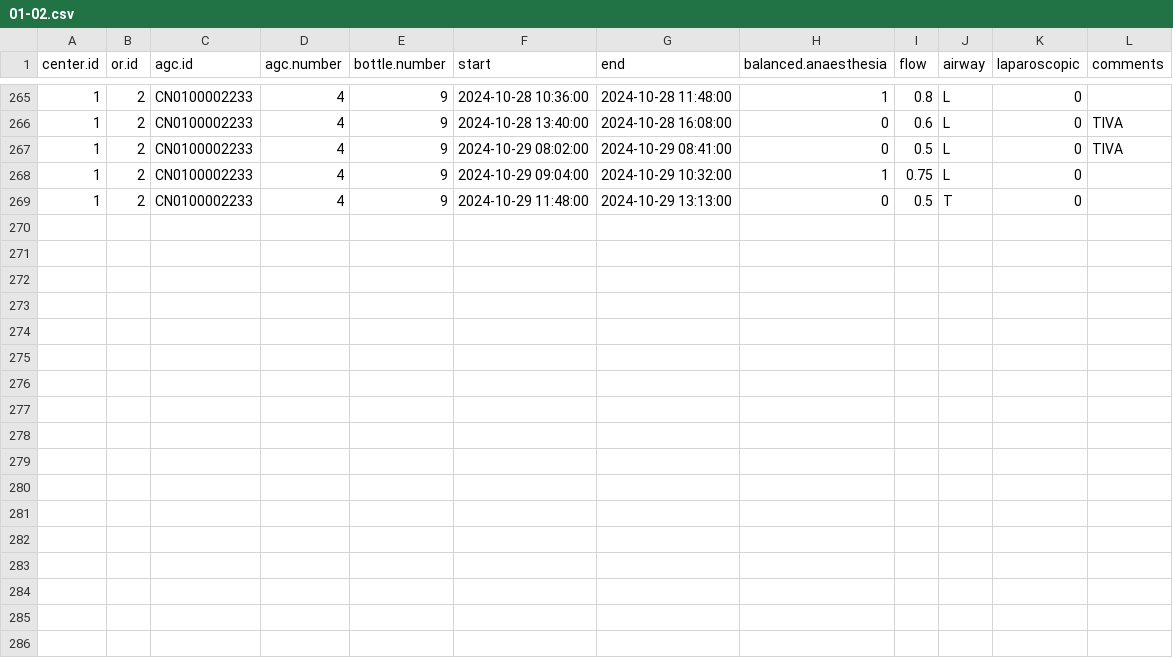
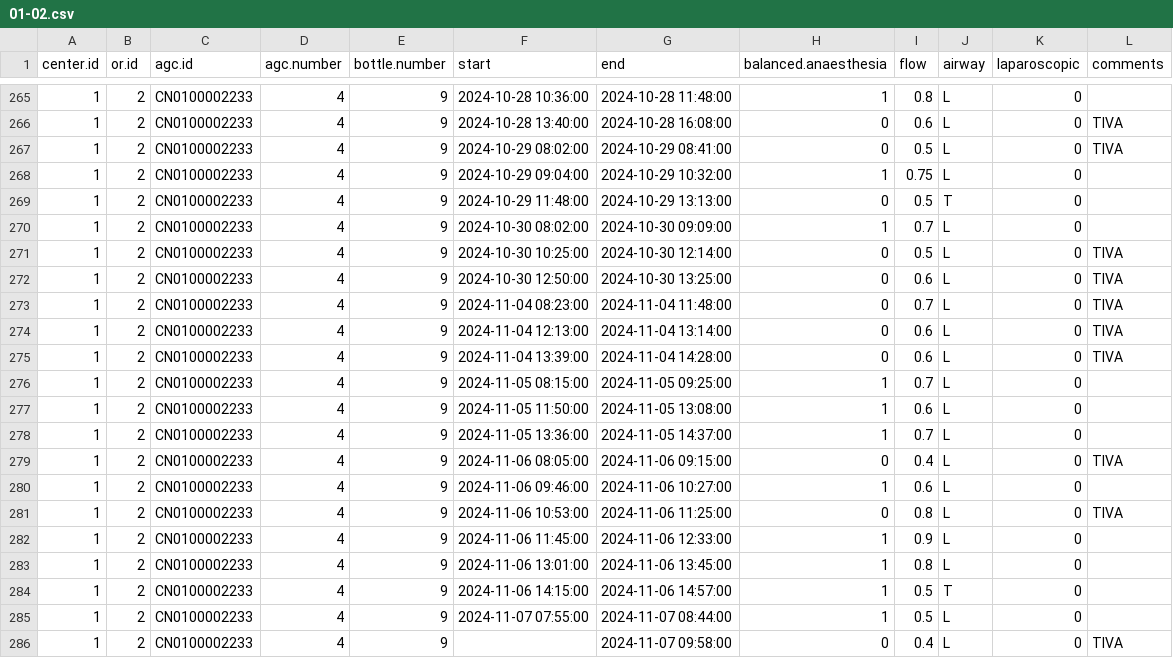
Before and after one commit to umg-minai/vct-or-mc, a CSV file: raw-data/crfs/01-02.csv, drawn as a sheet; only a part is shown, gaps mark what is left out.

```diff
--- a/raw-data/crfs/01-02.csv
+++ b/raw-data/crfs/01-02.csv
@@ -269 +269,18 @@ center.id,or.id,agc.id,agc.number,bottle.number,start,end,balanced.anaesthesia,f
 1,2,CN0100002233,4,9,2024-10-29 11:48:00,2024-10-29 13:13:00,0,0.5,T,0,
+1,2,CN0100002233,4,9,2024-10-30 08:02:00,2024-10-30 09:09:00,1,0.7,L,0,
+1,2,CN0100002233,4,9,2024-10-30 10:25:00,2024-10-30 12:14:00,0,0.5,L,0,TIVA
+1,2,CN0100002233,4,9,2024-10-30 12:50:00,2024-10-30 13:25:00,0,0.6,L,0,TIVA
+1,2,CN0100002233,4,9,2024-11-04 08:23:00,2024-11-04 11:48:00,0,0.7,L,0,TIVA
+1,2,CN0100002233,4,9,2024-11-04 12:13:00,2024-11-04 13:14:00,0,0.6,L,0,TIVA
+1,2,CN0100002233,4,9,2024-11-04 13:39:00,2024-11-04 14:28:00,0,0.6,L,0,TIVA
+1,2,CN0100002233,4,9,2024-11-05 08:15:00,2024-11-05 09:25:00,1,0.7,L,0,
+1,2,CN0100002233,4,9,2024-11-05 11:50:00,2024-11-05 13:08:00,1,0.6,L,0,
+1,2,CN0100002233,4,9,2024-11-05 13:36:00,2024-11-05 14:37:00,1,0.7,L,0,
+1,2,CN0100002233,4,9,2024-11-06 08:05:00,2024-11-06 09:15:00,0,0.4,L,0,TIVA
+1,2,CN0100002233,4,9,2024-11-06 09:46:00,2024-11-06 10:27:00,1,0.6,L,0,
+1,2,CN0100002233,4,9,2024-11-06 10:53:00,2024-11-06 11:25:00,0,0.8,L,0,TIVA
+1,2,CN0100002233,4,9,2024-11-06 11:45:00,2024-11-06 12:33:00,1,0.9,L,0,
+1,2,CN0100002233,4,9,2024-11-06 13:01:00,2024-11-06 13:45:00,1,0.8,L,0,
+1,2,CN0100002233,4,9,2024-11-06 14:15:00,2024-11-06 14:57:00,1,0.5,T,0,
+1,2,CN0100002233,4,9,2024-11-07 07:55:00,2024-11-07 08:44:00,1,0.5,L,0,
+1,2,CN0100002233,4,9,,2024-11-07 09:58:00,0,0.4,L,0,TIVA
```
Also changed, not shown: raw-data/crfs/05-01.csv, raw-data/crfs/05-02.csv.
